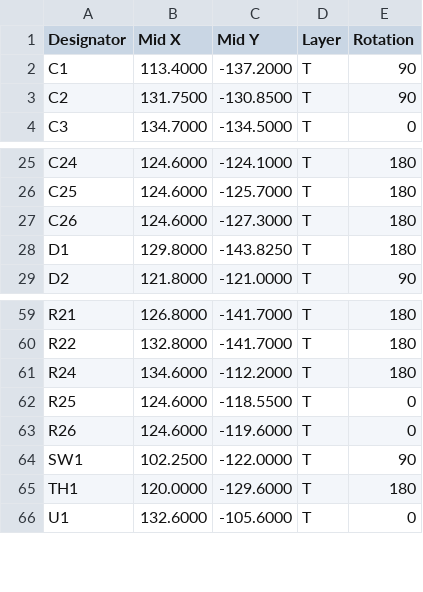
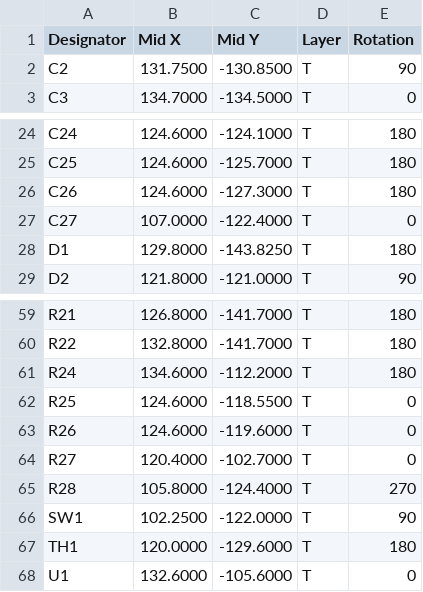
Before and after one commit to ullnorse/ull-pocket, a CSV file: production/ull-pocket-r0.5-cpl.csv, drawn as a sheet; only a part is shown, gaps mark what is left out; removed rows and columns are numbered as before the commit, all else as after; the diff names each change by its address in the sheet, - before the commit and + after, or states it on an @@ line.

```diff
--- a/production/ull-pocket-r0.5-cpl.csv
+++ b/production/ull-pocket-r0.5-cpl.csv
-row 2: C1 | 113.4000 | -137.2000 | T | 90
+row 27: C27 | 107.0000 | -122.4000 | T | 0
+row 64: R27 | 120.4000 | -102.7000 | T | 0
+row 65: R28 | 105.8000 | -124.4000 | T | 270
```
Also changed, not shown: production/ull-pocket-r0.5-bom.csv, 14 other files.
